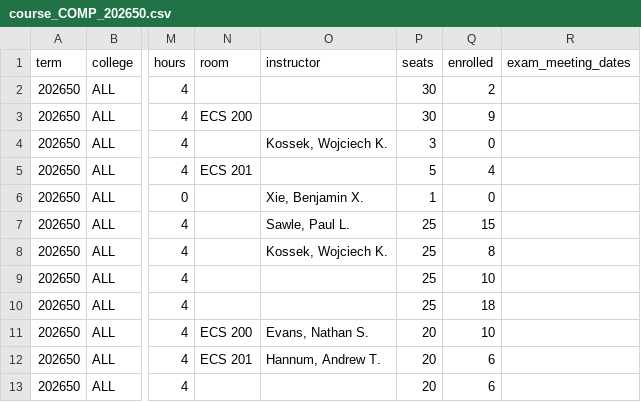
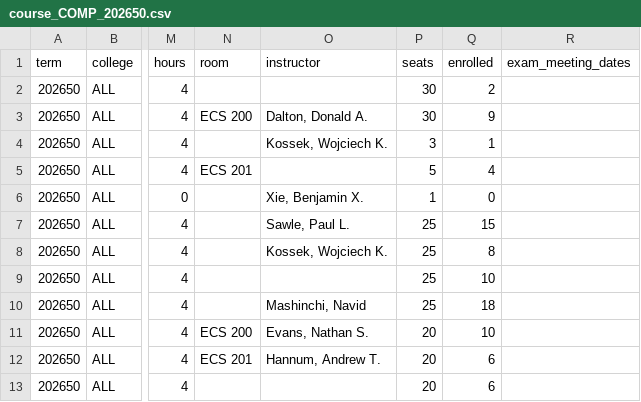
Before and after one commit to alexanderlewisstevens/course_data, a CSV file: data/course_COMP_202650.csv, drawn as a sheet; only a part is shown, gaps mark what is left out; the diff names each change by its address in the sheet, - before the commit and + after, or states it on an @@ line.

```diff
--- a/data/course_COMP_202650.csv
+++ b/data/course_COMP_202650.csv
-O3 (instructor): (empty)
+O3 (instructor): Dalton, Donald A.
-Q4 (enrolled): 0
+Q4 (enrolled): 1
-O10 (instructor): (empty)
+O10 (instructor): Mashinchi, Navid
```
Also changed, not shown: data/course_COMP_202670.csv, data/course_COMP_202710.csv, 14 other files.
